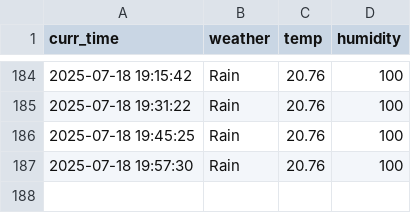
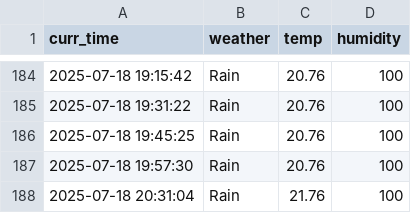
Before and after one commit to tmdals8184/seoul_weather_5_m, a CSV file: seoul_weather.csv, drawn as a sheet; only a part is shown, gaps mark what is left out.

```diff
--- a/seoul_weather.csv
+++ b/seoul_weather.csv
@@ -187 +187,2 @@ curr_time,weather,temp,humidity
 2025-07-18 19:57:30,Rain,20.76,100
+2025-07-18 20:31:04,Rain,21.76,100
```
